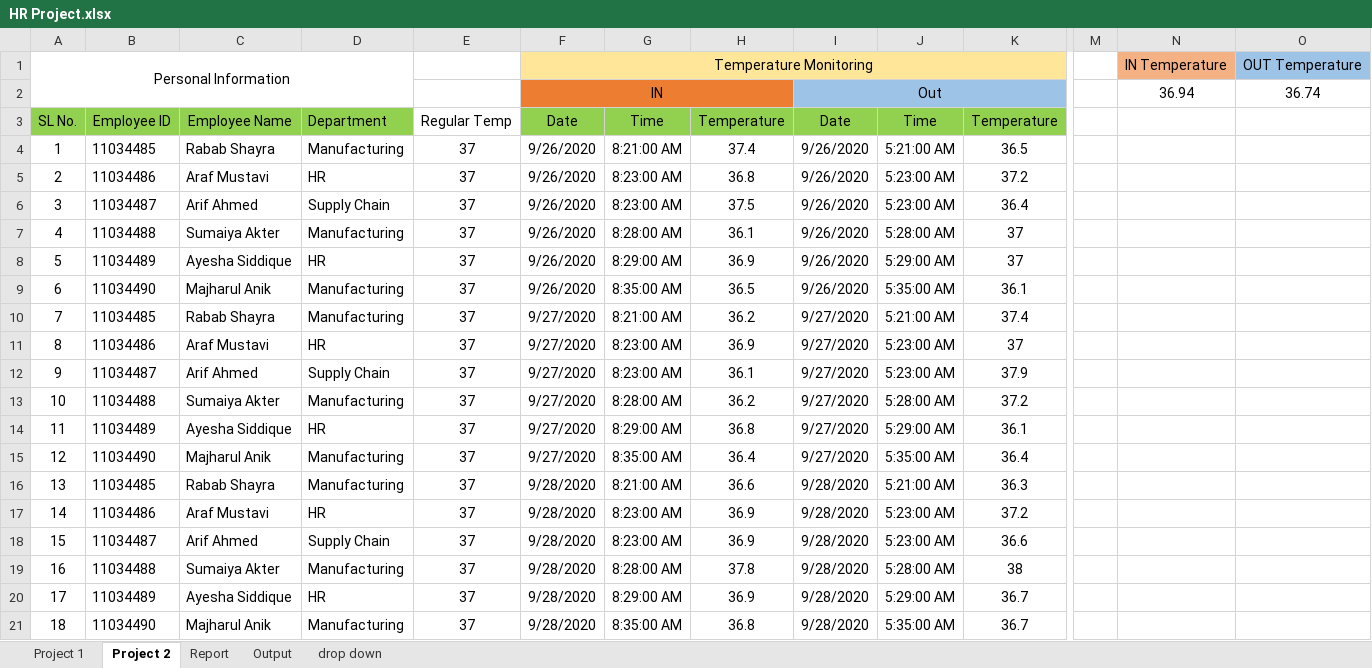
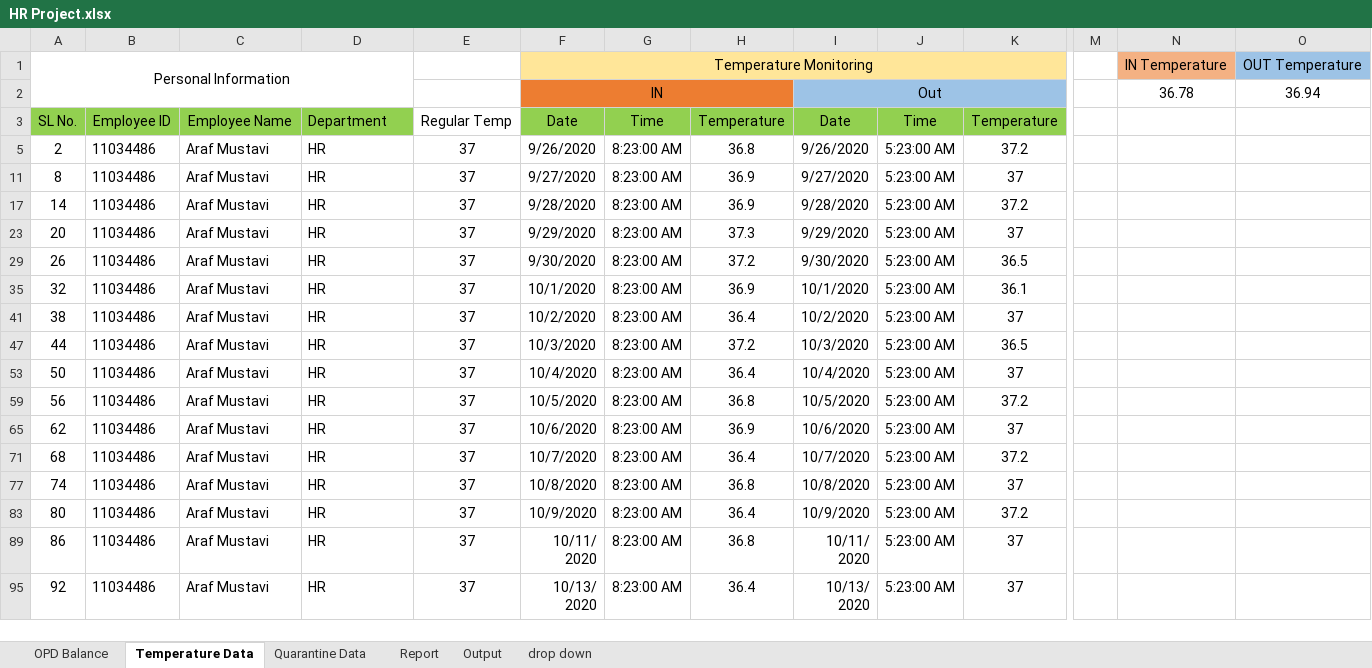
Before and after one commit to arafMustavi/BlueNes, an Excel workbook: Excel Files/HR Project.xlsx, sheet Temperature Data, drawn as a sheet; only a part is shown, gaps mark what is left out; the shorter side is filled out with more unchanged rows; values as stored, in another font and other column widths than the file's, no borders; charts and pictures not drawn; rows hold the shown columns only; the diff covers the shown part only; the diff names each change by its address in the sheet, - before the commit and + after, or states it on an @@ line.

```diff
--- a/Excel Files/HR Project.xlsx (sheet Temperature Data)
+++ b/Excel Files/HR Project.xlsx (sheet Temperature Data)
-sheet tab: Project 1
+sheet tab: OPD Balance
-sheet tab: Project 2
+sheet tab: Temperature Data
+sheet tab: Quarantine Data
-N2: 36.94
+N2: 36.78
-O2: 36.74
+O2: 36.94
@@ row 4 hidden: 1 | 11034485 | Rabab Shayra | Manufacturing | 37 | 9/26/2020 | 8:21:00 AM | 37.4 | 9/26/2020 | 5:21:00 AM | 36.5 @@
@@ row 6 hidden: 3 | 11034487 | Arif Ahmed | Supply Chain | 37 | 9/26/2020 | 8:23:00 AM | 37.5 | 9/26/2020 | 5:23:00 AM | 36.4 @@
@@ row 7 hidden: 4 | 11034488 | Sumaiya Akter | Manufacturing | 37 | 9/26/2020 | 8:28:00 AM | 36.1 | 9/26/2020 | 5:28:00 AM | 37 @@
@@ row 8 hidden: 5 | 11034489 | Ayesha Siddique | HR | 37 | 9/26/2020 | 8:29:00 AM | 36.9 | 9/26/2020 | 5:29:00 AM | 37 @@
@@ row 9 hidden: 6 | 11034490 | Majharul Anik | Manufacturing | 37 | 9/26/2020 | 8:35:00 AM | 36.5 | 9/26/2020 | 5:35:00 AM | 36.1 @@
@@ row 10 hidden: 7 | 11034485 | Rabab Shayra | Manufacturing | 37 | 9/27/2020 | 8:21:00 AM | 36.2 | 9/27/2020 | 5:21:00 AM | 37.4 @@
@@ row 12 hidden: 9 | 11034487 | Arif Ahmed | Supply Chain | 37 | 9/27/2020 | 8:23:00 AM | 36.1 | 9/27/2020 | 5:23:00 AM | 37.9 @@
@@ row 13 hidden: 10 | 11034488 | Sumaiya Akter | Manufacturing | 37 | 9/27/2020 | 8:28:00 AM | 36.2 | 9/27/2020 | 5:28:00 AM | 37.2 @@
@@ row 14 hidden: 11 | 11034489 | Ayesha Siddique | HR | 37 | 9/27/2020 | 8:29:00 AM | 36.8 | 9/27/2020 | 5:29:00 AM | 36.1 @@
@@ row 15 hidden: 12 | 11034490 | Majharul Anik | Manufacturing | 37 | 9/27/2020 | 8:35:00 AM | 36.4 | 9/27/2020 | 5:35:00 AM | 36.4 @@
@@ row 16 hidden: 13 | 11034485 | Rabab Shayra | Manufacturing | 37 | 9/28/2020 | 8:21:00 AM | 36.6 | 9/28/2020 | 5:21:00 AM | 36.3 @@
@@ row 18 hidden: 15 | 11034487 | Arif Ahmed | Supply Chain | 37 | 9/28/2020 | 8:23:00 AM | 36.9 | 9/28/2020 | 5:23:00 AM | 36.6 @@
@@ row 19 hidden: 16 | 11034488 | Sumaiya Akter | Manufacturing | 37 | 9/28/2020 | 8:28:00 AM | 37.8 | 9/28/2020 | 5:28:00 AM | 38 @@
@@ row 20 hidden: 17 | 11034489 | Ayesha Siddique | HR | 37 | 9/28/2020 | 8:29:00 AM | 36.9 | 9/28/2020 | 5:29:00 AM | 36.7 @@
@@ row 21 hidden: 18 | 11034490 | Majharul Anik | Manufacturing | 37 | 9/28/2020 | 8:35:00 AM | 36.8 | 9/28/2020 | 5:35:00 AM | 36.7 @@
```
Also changed, not shown: 65 hidden or unhidden rows elsewhere in this sheet, sheet OPD Balance, charts or pictures, 1 other file.
